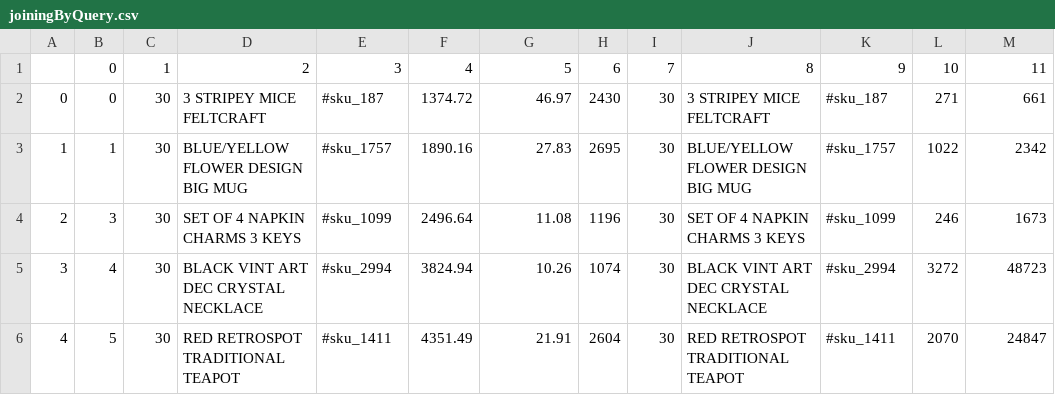
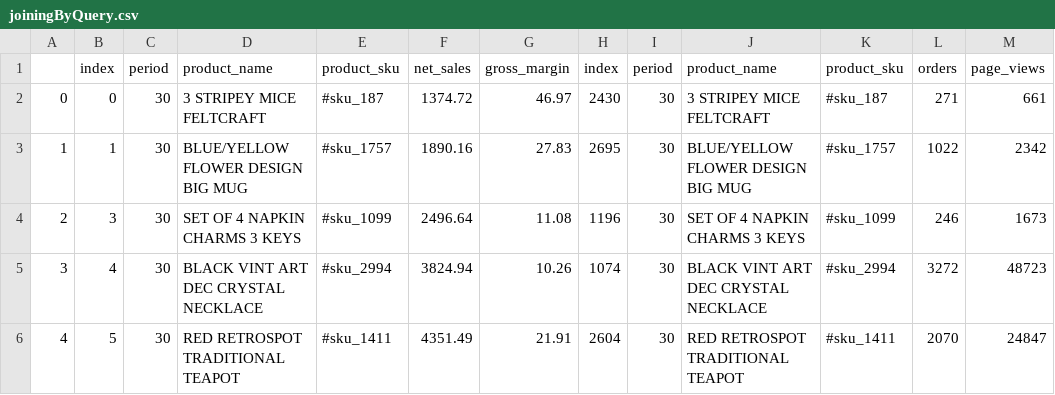
Before and after one commit to razvan-brailoiu/aqurate_etl_pipeline, a CSV file: joiningByQuery.csv, drawn as a sheet; only a part is shown; removed rows and columns are numbered as before the commit, all else as after; the diff names each change by its address in the sheet, - before the commit and + after, or states it on an @@ line.

```diff
--- a/joiningByQuery.csv
+++ b/joiningByQuery.csv
-row 1:  | 0 | 1 | 2 | 3 | 4 | 5 | 6 | 7 | 8 | 9 | 10 | 11
+row 1:  | index | period | product_name | product_sku | net_sales | gross_margin | index | period | product_name | product_sku | orders | page_views
```
Also changed, not shown: joiningByPandas.csv, 3 other files.
